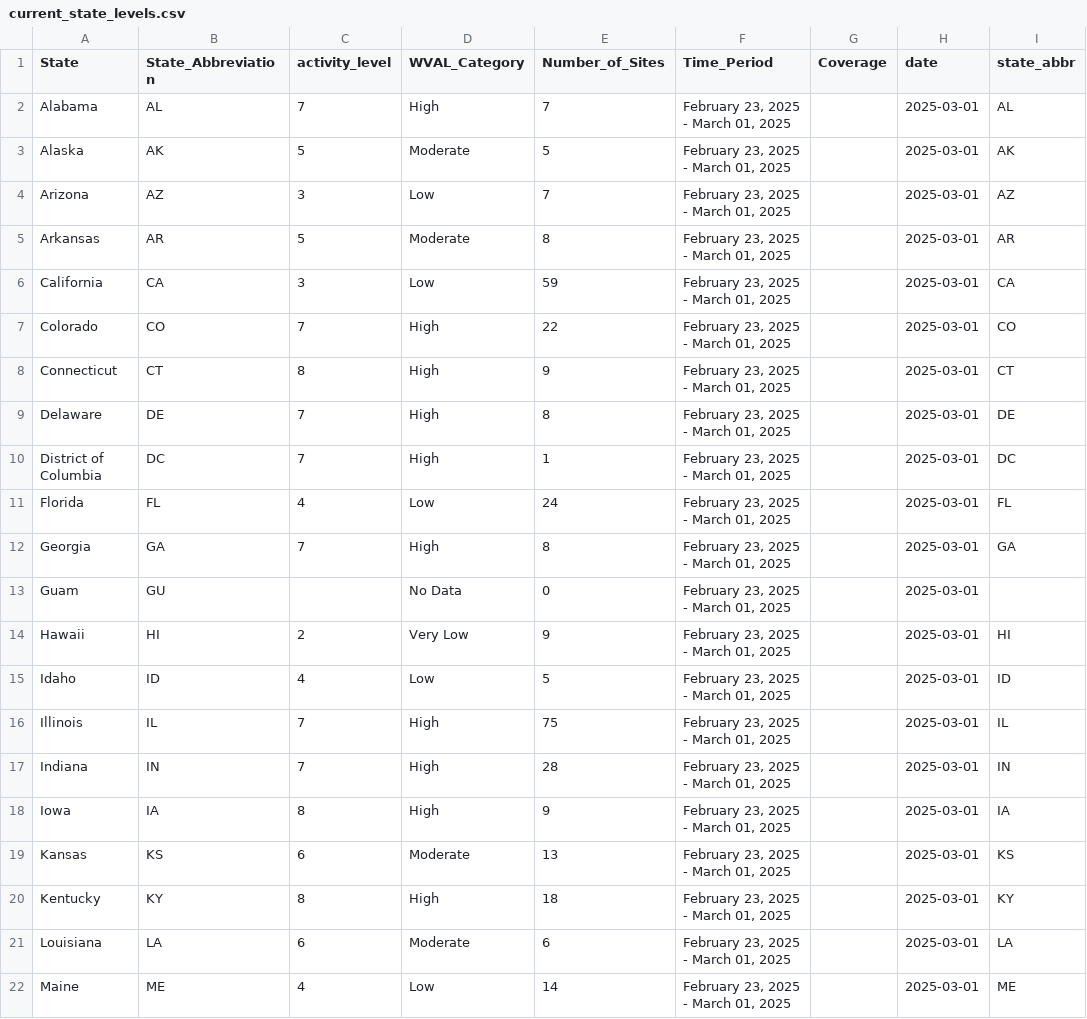
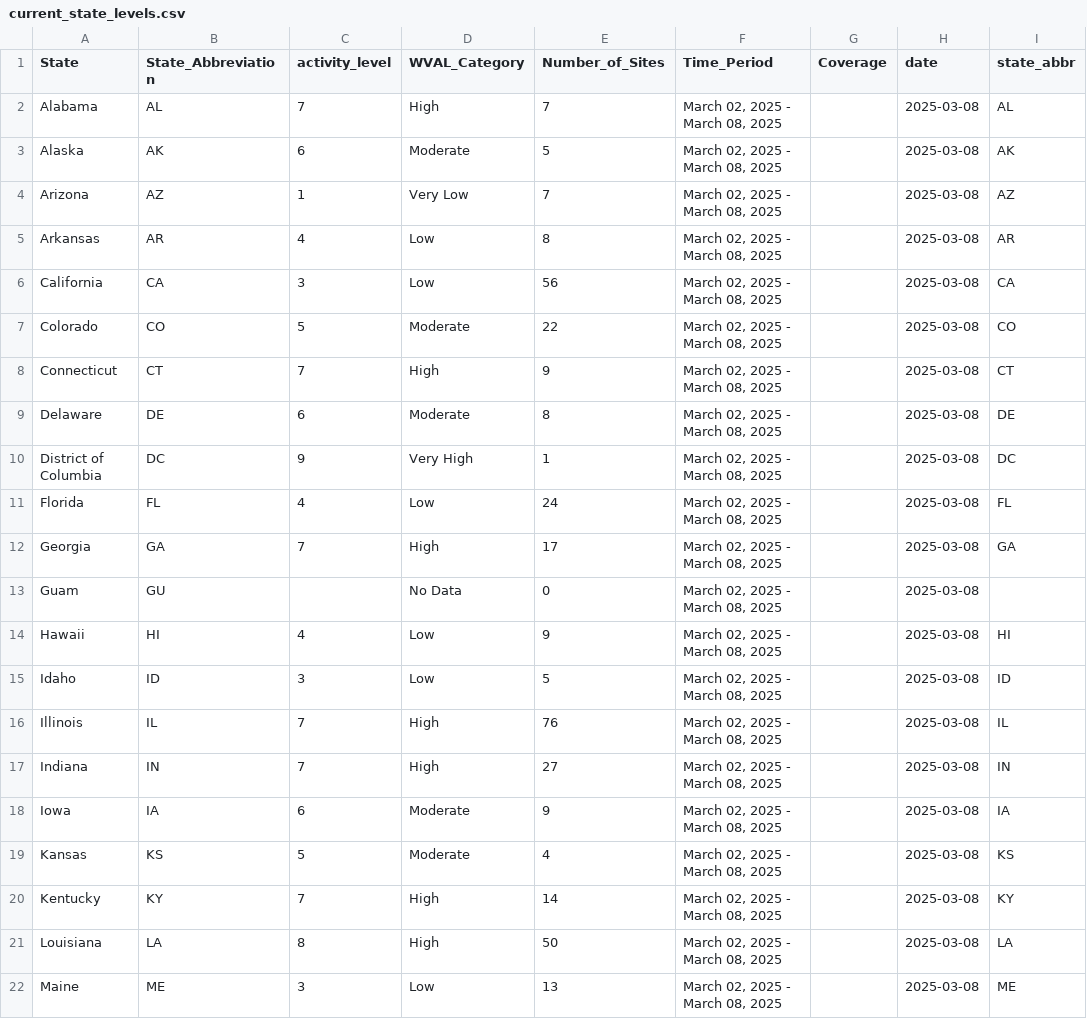
Before and after one commit to genomicepi/nwss, a CSV file: current_state_levels.csv, drawn as a sheet; only a part is shown; the diff covers the shown part only; the diff names each change by its address in the sheet, - before the commit and + after, or states it on an @@ line.

```diff
--- a/current_state_levels.csv
+++ b/current_state_levels.csv
-F2:F22 (Time_Period): February 23, 2025 - March 01, 2025
+F2:F22 (Time_Period): March 02, 2025 - March 08, 2025
-H2:H22 (date): 2025-03-01
+H2:H22 (date): 2025-03-08
-C3 (activity_level): 5
+C3 (activity_level): 6
-C4 (activity_level): 3
+C4 (activity_level): 1
-D4 (WVAL_Category): Low
+D4 (WVAL_Category): Very Low
-C5 (activity_level): 5
+C5 (activity_level): 4
-D5 (WVAL_Category): Moderate
+D5 (WVAL_Category): Low
-E6 (Number_of_Sites): 59
+E6 (Number_of_Sites): 56
-C7 (activity_level): 7
+C7 (activity_level): 5
-D7 (WVAL_Category): High
+D7 (WVAL_Category): Moderate
-C8 (activity_level): 8
+C8 (activity_level): 7
-C9 (activity_level): 7
+C9 (activity_level): 6
-D9 (WVAL_Category): High
+D9 (WVAL_Category): Moderate
-C10 (activity_level): 7
+C10 (activity_level): 9
-D10 (WVAL_Category): High
+D10 (WVAL_Category): Very High
-E12 (Number_of_Sites): 8
+E12 (Number_of_Sites): 17
-C14 (activity_level): 2
+C14 (activity_level): 4
-D14 (WVAL_Category): Very Low
+D14 (WVAL_Category): Low
-C15 (activity_level): 4
+C15 (activity_level): 3
-E16 (Number_of_Sites): 75
+E16 (Number_of_Sites): 76
-E17 (Number_of_Sites): 28
+E17 (Number_of_Sites): 27
-C18 (activity_level): 8
+C18 (activity_level): 6
-D18 (WVAL_Category): High
+D18 (WVAL_Category): Moderate
-C19 (activity_level): 6
+C19 (activity_level): 5
-E19 (Number_of_Sites): 13
+E19 (Number_of_Sites): 4
-C20 (activity_level): 8
+C20 (activity_level): 7
-E20 (Number_of_Sites): 18
+E20 (Number_of_Sites): 14
-C21 (activity_level): 6
+C21 (activity_level): 8
-D21 (WVAL_Category): Moderate
+D21 (WVAL_Category): High
-E21 (Number_of_Sites): 6
+E21 (Number_of_Sites): 50
-C22 (activity_level): 4
+C22 (activity_level): 3
-E22 (Number_of_Sites): 14
+E22 (Number_of_Sites): 13
```
Also changed, not shown: 112 edited cells elsewhere in this file, 1 other file.
